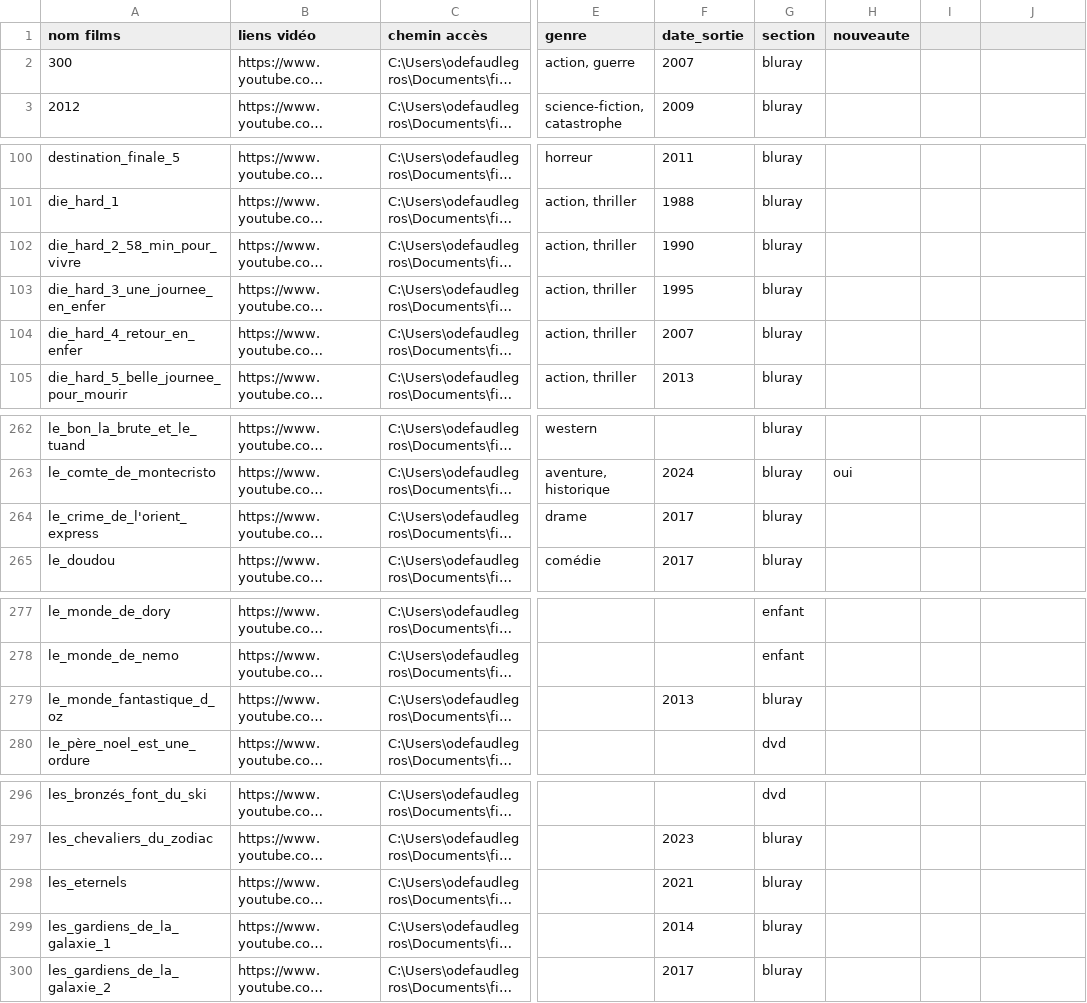
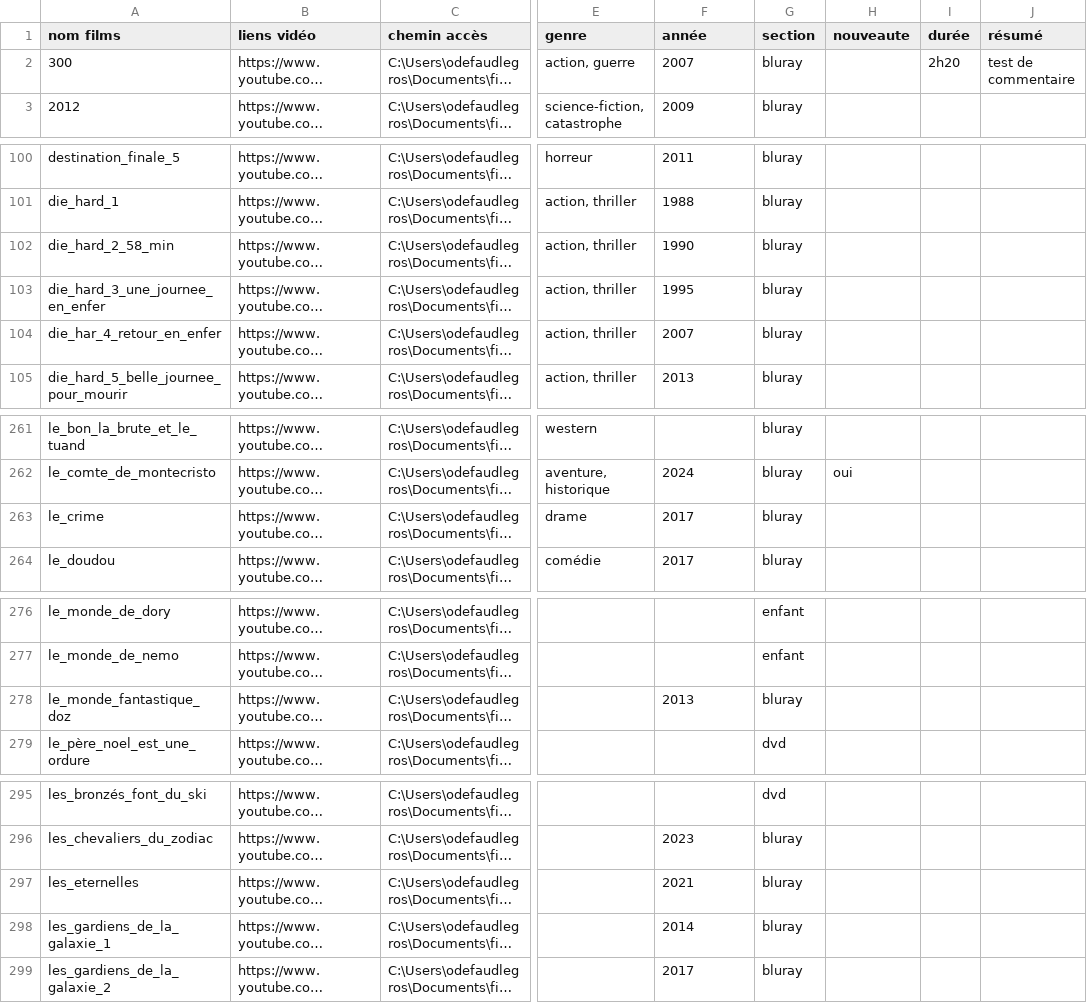
Before and after one commit to Olive97424/videotheque, a CSV file: films.csv, drawn as a sheet; only a part is shown, gaps mark what is left out; long unchanged cells end in …; addresses are those after the commit; the diff covers the shown part only; the diff names each change by its address in the sheet, - before the commit and + after, or states it on an @@ line.

```diff
--- a/films.csv
+++ b/films.csv
-F1: date_sortie
+F1: année
-I1: (empty)
+I1: durée
-J1: (empty)
+J1: résumé
-I2 (durée): (empty)
+I2 (durée): 2h20
-J2 (résumé): (empty)
+J2 (résumé): test de commentaire
-A102 (nom films): die_hard_2_58_min_pour_vivre
+A102 (nom films): die_hard_2_58_min
-A104 (nom films): die_hard_4_retour_en_enfer
+A104 (nom films): die_har_4_retour_en_enfer
-A263 (nom films): le_crime_de_l'orient_express
+A263 (nom films): le_crime
-A278 (nom films): le_monde_fantastique_d_oz
+A278 (nom films): le_monde_fantastique_doz
-A297 (nom films): les_eternels
+A297 (nom films): les_eternelles
```
Also changed, not shown: 1 removed row and 17 edited cells elsewhere in this file, 5 other files.
